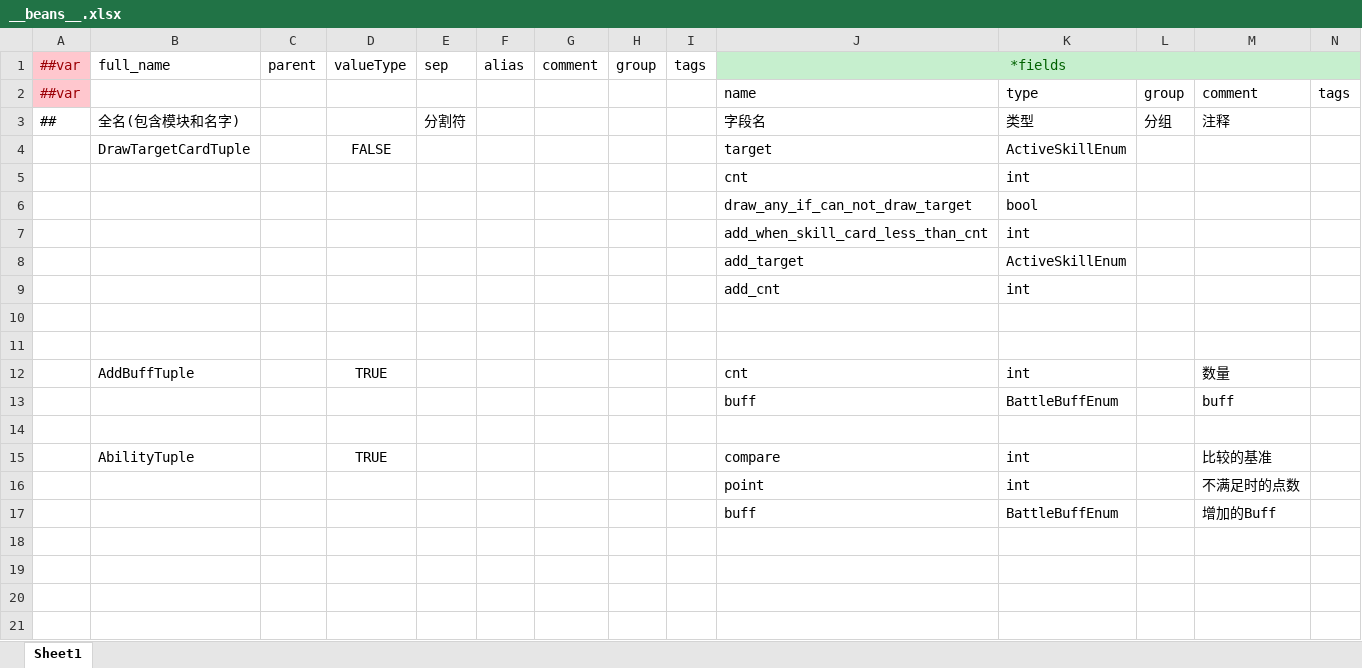
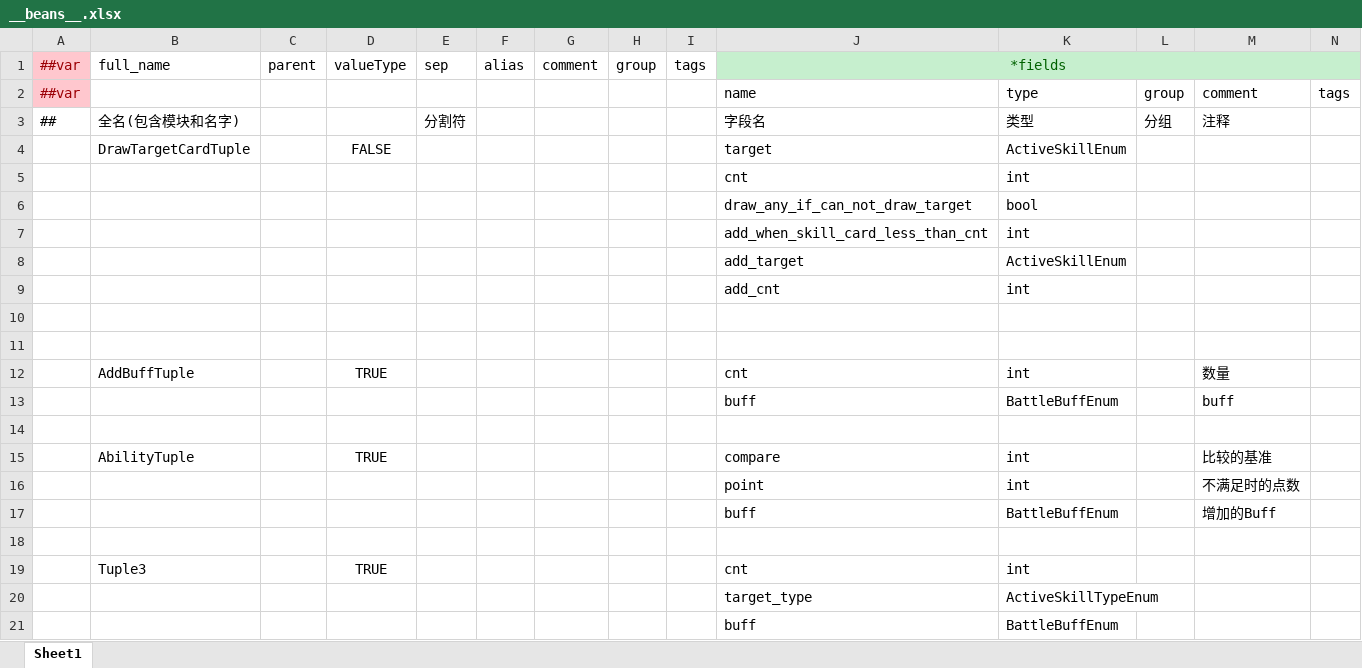
Before and after one commit to Unity-Devlop/BooomJam2024, an Excel workbook: Excels/Datas/__beans__.xlsx, sheet Sheet1, drawn as a sheet; values as stored, in another font and other column widths than the file's, no borders; the diff names each change by its address in the sheet, - before the commit and + after, or states it on an @@ line.

```diff
--- a/Excels/Datas/__beans__.xlsx (sheet Sheet1)
+++ b/Excels/Datas/__beans__.xlsx (sheet Sheet1)
+row 18: (empty)
+row 19:  | Tuple3 |  | TRUE |  |  |  |  |  | cnt | int
+row 20:  |  |  |  |  |  |  |  |  | target_type | ActiveSkillTypeEnum
+row 21:  |  |  |  |  |  |  |  |  | buff | BattleBuffEnum
```
Also changed, not shown: Excels/Datas/__enums__.xlsx, Excels/Datas/config1.xlsx, 10 other files.
